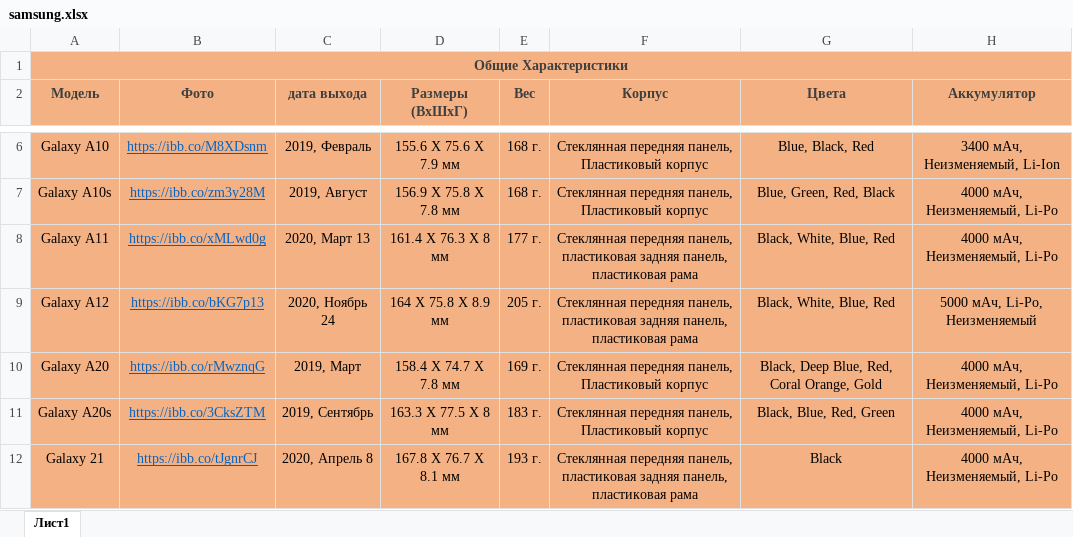
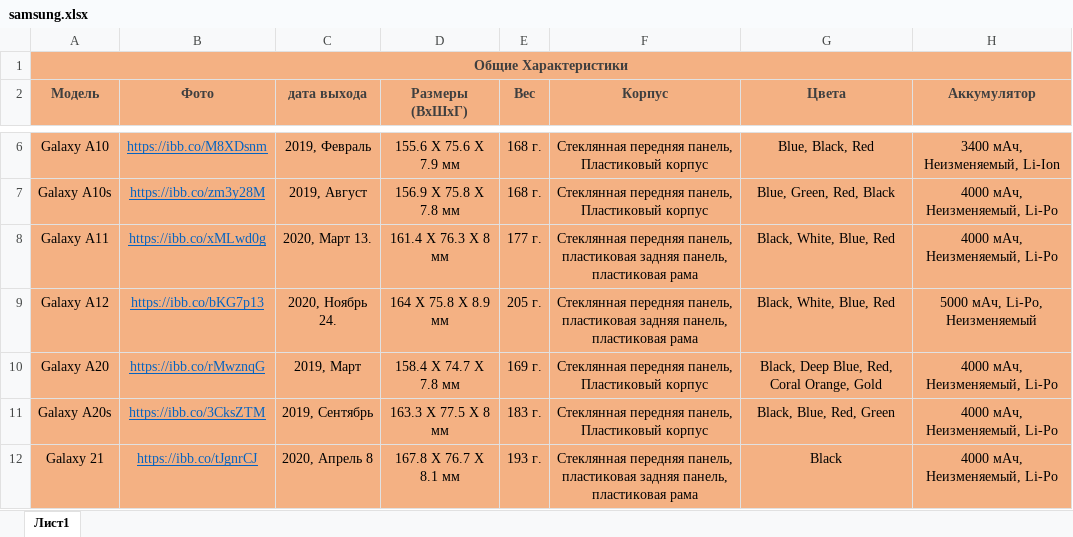
Before and after one commit to zufar-ik/AiogramTemplate, an Excel workbook: excel/samsung.xlsx, sheet Лист1, drawn as a sheet; only a part is shown, gaps mark what is left out; values as stored, in another font and other column widths than the file's, no borders; the diff names each change by its address in the sheet, - before the commit and + after, or states it on an @@ line.

Commit message:
samsung

```diff
--- a/excel/samsung.xlsx (sheet Лист1)
+++ b/excel/samsung.xlsx (sheet Лист1)
-C8 (дата выхода): 2020, Март 13
+C8 (дата выхода): 2020, Март 13.
-C9 (дата выхода): 2020, Ноябрь 24
+C9 (дата выхода): 2020, Ноябрь 24.
```
